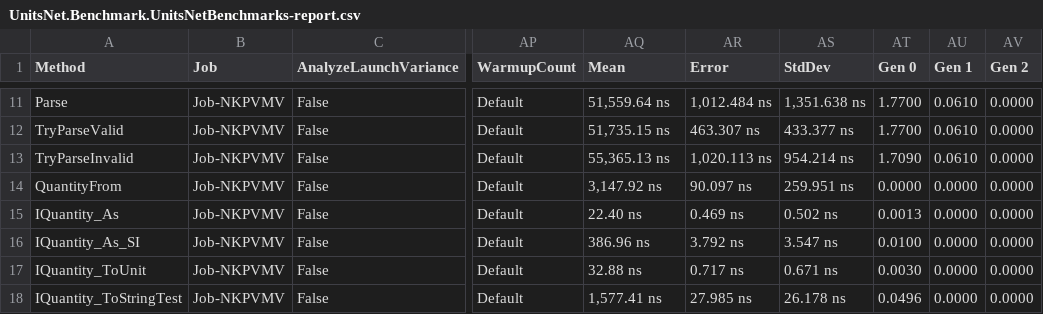
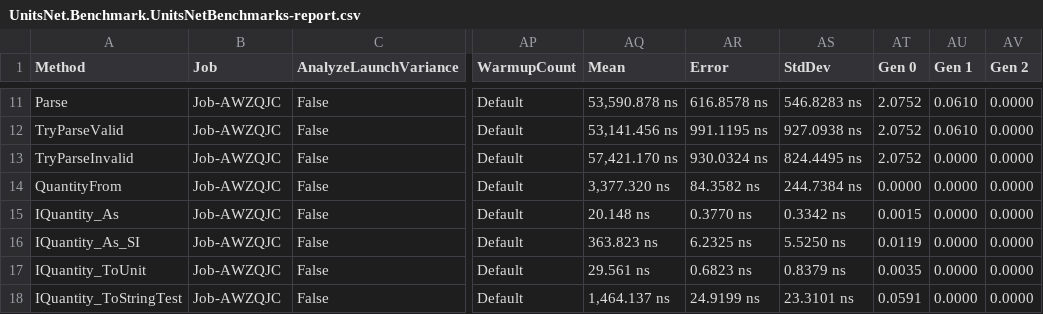
Before and after one commit to lipchev/UnitsNet-Benchmarks, a CSV file: benchmarks/netcoreapp50/results/UnitsNet.Benchmark.UnitsNetBenchmarks-report.csv, drawn as a sheet; only a part is shown, gaps mark what is left out; the diff covers the shown part only; the diff names each change by its address in the sheet, - before the commit and + after, or states it on an @@ line.

```diff
--- a/benchmarks/netcoreapp50/results/UnitsNet.Benchmark.UnitsNetBenchmarks-report.csv
+++ b/benchmarks/netcoreapp50/results/UnitsNet.Benchmark.UnitsNetBenchmarks-report.csv
-B11:B18 (Job): Job-NKPVMV
+B11:B18 (Job): Job-AWZQJC
-AQ11 (Mean): 51,559.64 ns
+AQ11 (Mean): 53,590.878 ns
-AR11 (Error): 1,012.484 ns
+AR11 (Error): 616.8578 ns
-AS11 (StdDev): 1,351.638 ns
+AS11 (StdDev): 546.8283 ns
-AT11:AT12 (Gen 0): 1.7700
+AT11:AT12 (Gen 0): 2.0752
-AQ12 (Mean): 51,735.15 ns
+AQ12 (Mean): 53,141.456 ns
-AR12 (Error): 463.307 ns
+AR12 (Error): 991.1195 ns
-AS12 (StdDev): 433.377 ns
+AS12 (StdDev): 927.0938 ns
-AQ13 (Mean): 55,365.13 ns
+AQ13 (Mean): 57,421.170 ns
-AR13 (Error): 1,020.113 ns
+AR13 (Error): 930.0324 ns
-AS13 (StdDev): 954.214 ns
+AS13 (StdDev): 824.4495 ns
-AT13 (Gen 0): 1.7090
+AT13 (Gen 0): 2.0752
-AU13 (Gen 1): 0.0610
+AU13 (Gen 1): 0.0000
-AQ14 (Mean): 3,147.92 ns
+AQ14 (Mean): 3,377.320 ns
-AR14 (Error): 90.097 ns
+AR14 (Error): 84.3582 ns
-AS14 (StdDev): 259.951 ns
+AS14 (StdDev): 244.7384 ns
-AQ15 (Mean): 22.40 ns
+AQ15 (Mean): 20.148 ns
-AR15 (Error): 0.469 ns
+AR15 (Error): 0.3770 ns
-AS15 (StdDev): 0.502 ns
+AS15 (StdDev): 0.3342 ns
-AT15 (Gen 0): 0.0013
+AT15 (Gen 0): 0.0015
-AQ16 (Mean): 386.96 ns
+AQ16 (Mean): 363.823 ns
-AR16 (Error): 3.792 ns
+AR16 (Error): 6.2325 ns
-AS16 (StdDev): 3.547 ns
+AS16 (StdDev): 5.5250 ns
-AT16 (Gen 0): 0.0100
+AT16 (Gen 0): 0.0119
-AQ17 (Mean): 32.88 ns
+AQ17 (Mean): 29.561 ns
-AR17 (Error): 0.717 ns
+AR17 (Error): 0.6823 ns
-AS17 (StdDev): 0.671 ns
+AS17 (StdDev): 0.8379 ns
-AT17 (Gen 0): 0.0030
+AT17 (Gen 0): 0.0035
-AQ18 (Mean): 1,577.41 ns
+AQ18 (Mean): 1,464.137 ns
-AR18 (Error): 27.985 ns
+AR18 (Error): 24.9199 ns
-AS18 (StdDev): 26.178 ns
+AS18 (StdDev): 23.3101 ns
-AT18 (Gen 0): 0.0496
+AT18 (Gen 0): 0.0591
```
Also changed, not shown: 40 edited cells elsewhere in this file, 5 other files.
